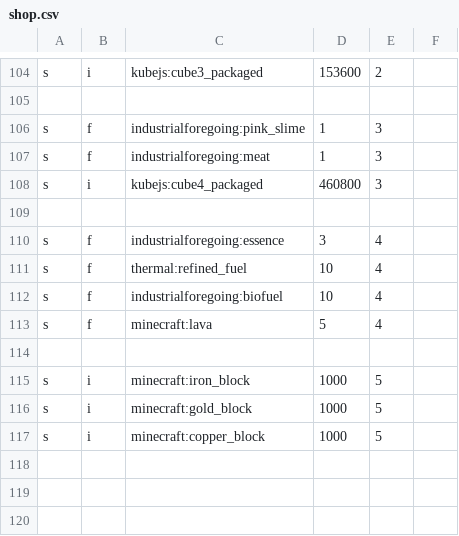
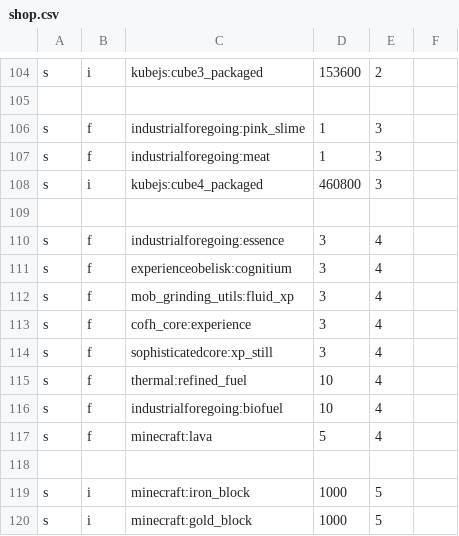
Before and after one commit to adamico/mechanical-mastery-plus, a CSV file: MMP1.19.2/config/adminshop/shop.csv, drawn as a sheet; only a part is shown, gaps mark what is left out; the shorter side is filled out with more unchanged rows; the diff names each change by its address in the sheet, - before the commit and + after, or states it on an @@ line.

```diff
--- a/MMP1.19.2/config/adminshop/shop.csv
+++ b/MMP1.19.2/config/adminshop/shop.csv
+row 111: s | f | experienceobelisk:cognitium | 3 | 4
+row 112: s | f | mob_grinding_utils:fluid_xp | 3 | 4
+row 113: s | f | cofh_core:experience | 3 | 4
+row 114: s | f | sophisticatedcore:xp_still | 3 | 4
```
Also changed, not shown: 12 other files.
